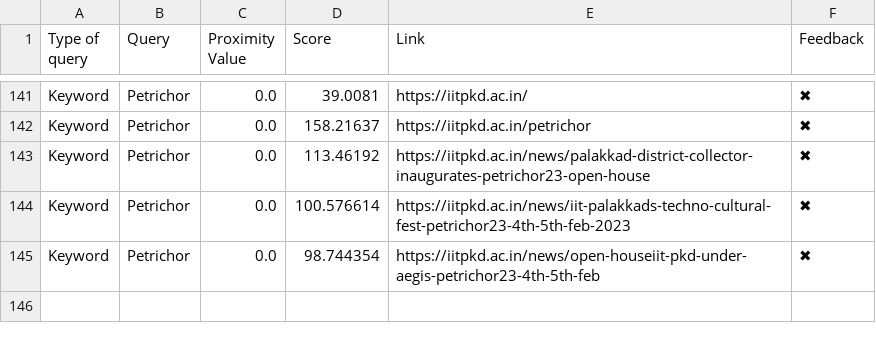
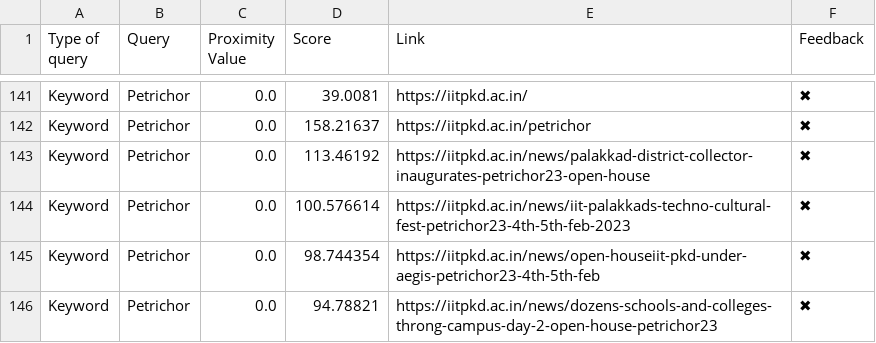
Before and after one commit to Yagneshv1/btp, a CSV file: evaluation_results.csv, drawn as a sheet; only a part is shown, gaps mark what is left out; the diff names each change by its address in the sheet, - before the commit and + after, or states it on an @@ line.

Commit message:
Update CSV file

```diff
--- a/evaluation_results.csv
+++ b/evaluation_results.csv
+row 146: Keyword | Petrichor | 0.0 | 94.78821 | https://iitpkd.ac.in/news/dozens-schools-and-colleges-throng-campus-day-2-open-house-petrichor23 | ✖
```
